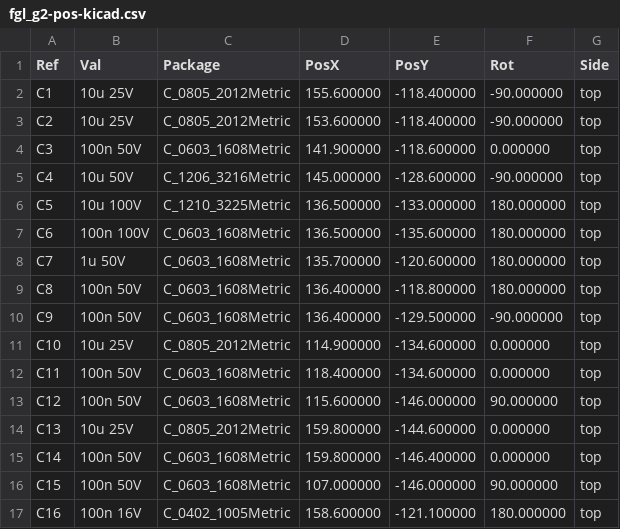
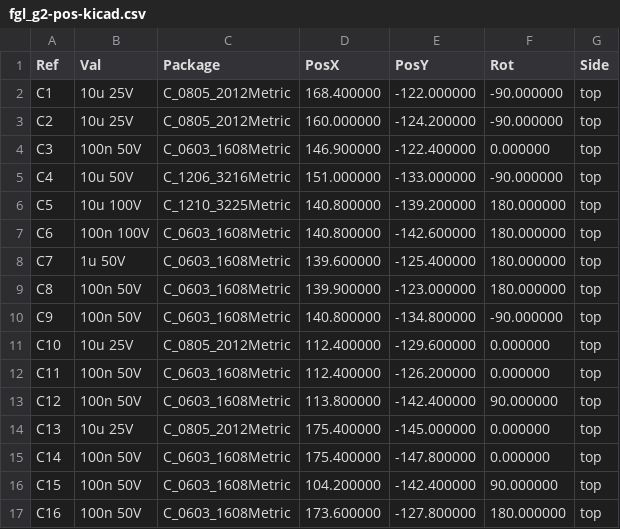
Before and after one commit to roblim/fused_glass_lighting, a CSV file: hardware/kicad/fgl_g2/jlcpcb/fgl_g2-pos-kicad.csv, drawn as a sheet; only a part is shown; the diff covers the shown part only.

```diff
--- a/hardware/kicad/fgl_g2/jlcpcb/fgl_g2-pos-kicad.csv
+++ b/hardware/kicad/fgl_g2/jlcpcb/fgl_g2-pos-kicad.csv
@@ -1,17 +1,17 @@
 Ref,Val,Package,PosX,PosY,Rot,Side
-"C1","10u 25V","C_0805_2012Metric",155.600000,-118.400000,-90.000000,top
-"C2","10u 25V","C_0805_2012Metric",153.600000,-118.400000,-90.000000,top
-"C3","100n 50V","C_0603_1608Metric",141.900000,-118.600000,0.000000,top
-"C4","10u 50V","C_1206_3216Metric",145.000000,-128.600000,-90.000000,top
-"C5","10u 100V","C_1210_3225Metric",136.500000,-133.000000,180.000000,top
-"C6","100n 100V","C_0603_1608Metric",136.500000,-135.600000,180.000000,top
-"C7","1u 50V","C_0603_1608Metric",135.700000,-120.600000,180.000000,top
-"C8","100n 50V","C_0603_1608Metric",136.400000,-118.800000,180.000000,top
-"C9","100n 50V","C_0603_1608Metric",136.400000,-129.500000,-90.000000,top
-"C10","10u 25V","C_0805_2012Metric",114.900000,-134.600000,0.000000,top
-"C11","100n 50V","C_0603_1608Metric",118.400000,-134.600000,0.000000,top
-"C12","100n 50V","C_0603_1608Metric",115.600000,-146.000000,90.000000,top
-"C13","10u 25V","C_0805_2012Metric",159.800000,-144.600000,0.000000,top
-"C14","100n 50V","C_0603_1608Metric",159.800000,-146.400000,0.000000,top
-"C15","100n 50V","C_0603_1608Metric",107.000000,-146.000000,90.000000,top
-"C16","100n 16V","C_0402_1005Metric",158.600000,-121.100000,180.000000,top
+"C1","10u 25V","C_0805_2012Metric",168.400000,-122.000000,-90.000000,top
+"C2","10u 25V","C_0805_2012Metric",160.000000,-124.200000,-90.000000,top
+"C3","100n 50V","C_0603_1608Metric",146.900000,-122.400000,0.000000,top
+"C4","10u 50V","C_1206_3216Metric",151.000000,-133.000000,-90.000000,top
+"C5","10u 100V","C_1210_3225Metric",140.800000,-139.200000,180.000000,top
+"C6","100n 100V","C_0603_1608Metric",140.800000,-142.600000,180.000000,top
+"C7","1u 50V","C_0603_1608Metric",139.600000,-125.400000,180.000000,top
+"C8","100n 50V","C_0603_1608Metric",139.900000,-123.000000,180.000000,top
+"C9","100n 50V","C_0603_1608Metric",140.800000,-134.800000,-90.000000,top
+"C10","10u 25V","C_0805_2012Metric",112.400000,-129.600000,0.000000,top
+"C11","100n 50V","C_0603_1608Metric",112.400000,-126.200000,0.000000,top
+"C12","100n 50V","C_0603_1608Metric",113.800000,-142.400000,90.000000,top
+"C13","10u 25V","C_0805_2012Metric",175.400000,-145.000000,0.000000,top
+"C14","100n 50V","C_0603_1608Metric",175.400000,-147.800000,0.000000,top
+"C15","100n 50V","C_0603_1608Metric",104.200000,-142.400000,90.000000,top
+"C16","100n 50V","C_0603_1608Metric",173.600000,-127.800000,180.000000,top
```
Also changed, not shown: 1 added row and 95 edited cells elsewhere in this file, hardware/kicad/fgl_g2/bom.csv, hardware/kicad/fgl_g2/jlcpcb/fgl_g2-cpl-jlcpcb.csv, 45 other files.
